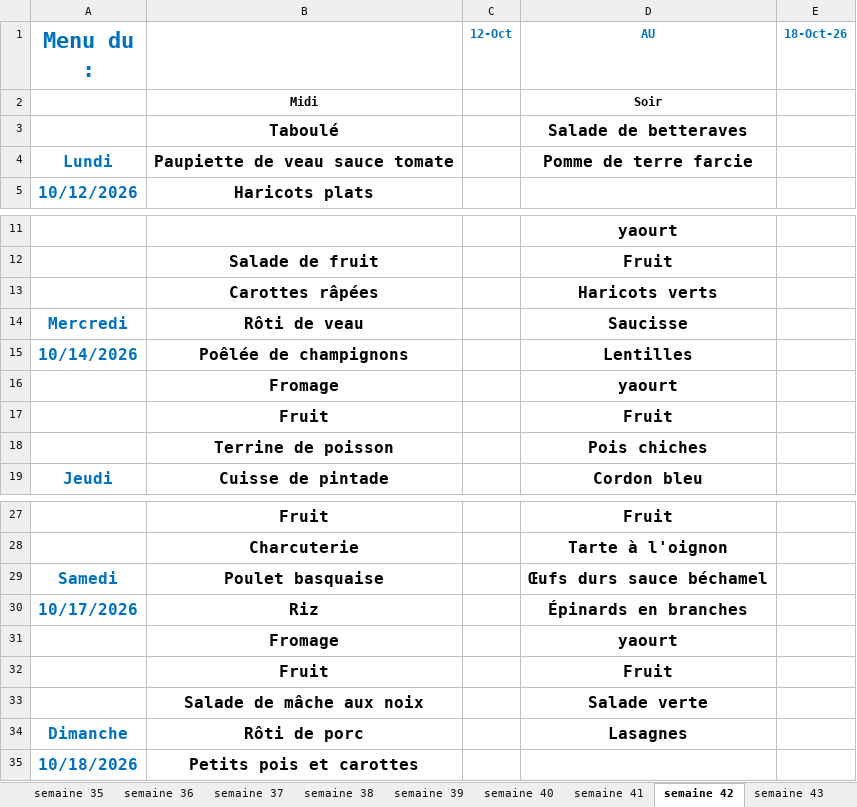
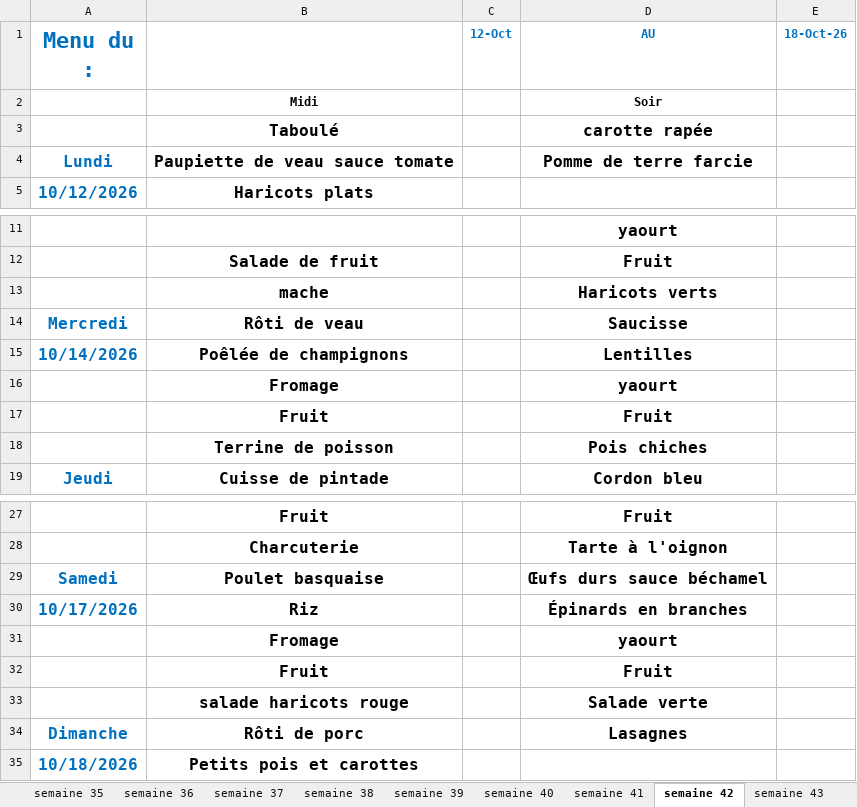
Before and after one commit to loicbayle48600-hash/belotte-manager, an Excel workbook: menus/menu-2026-ehpad-fam.xlsx, sheet semaine 42, drawn as a sheet; only a part is shown, gaps mark what is left out; values as stored, in another font and other column widths than the file's, no borders; the diff names each change by its address in the sheet, - before the commit and + after, or states it on an @@ line.

```diff
--- a/menus/menu-2026-ehpad-fam.xlsx (sheet semaine 42)
+++ b/menus/menu-2026-ehpad-fam.xlsx (sheet semaine 42)
-D3 (AU): Salade de betteraves
+D3 (AU): carotte rapée
-B13: Carottes râpées
+B13: mache
-B33: Salade de mâche aux noix
+B33: salade haricots rouge
```
Also changed, not shown: sheet semaine 45, sheet semaine 44, sheet semaine 43, sheet semaine 47, sheet semaine 46, sheet semaine 48, other sheet tabs.
